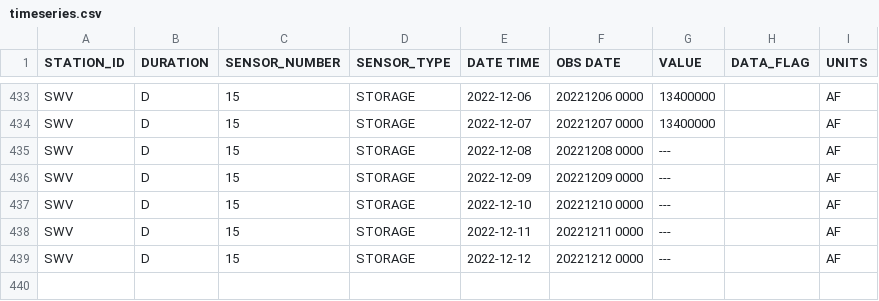
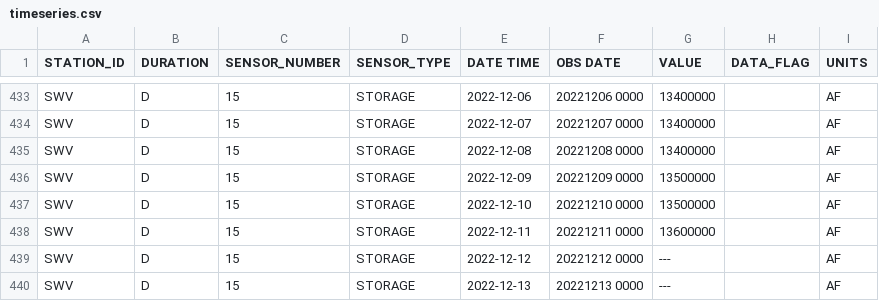
Before and after one commit to datadesk/california-drought-scrapers, a CSV file: data/raw/reservoirs/statewide/timeseries.csv, drawn as a sheet; only a part is shown, gaps mark what is left out.

```diff
--- a/data/raw/reservoirs/statewide/timeseries.csv
+++ b/data/raw/reservoirs/statewide/timeseries.csv
@@ -434,6 +434,7 @@ SWV,D,15,STORAGE,2022-12-06,20221206 0000,13400000, ,AF
 SWV,D,15,STORAGE,2022-12-07,20221207 0000,13400000, ,AF
-SWV,D,15,STORAGE,2022-12-08,20221208 0000,---, ,AF
-SWV,D,15,STORAGE,2022-12-09,20221209 0000,---, ,AF
-SWV,D,15,STORAGE,2022-12-10,20221210 0000,---, ,AF
-SWV,D,15,STORAGE,2022-12-11,20221211 0000,---, ,AF
+SWV,D,15,STORAGE,2022-12-08,20221208 0000,13400000, ,AF
+SWV,D,15,STORAGE,2022-12-09,20221209 0000,13500000, ,AF
+SWV,D,15,STORAGE,2022-12-10,20221210 0000,13500000, ,AF
+SWV,D,15,STORAGE,2022-12-11,20221211 0000,13600000, ,AF
 SWV,D,15,STORAGE,2022-12-12,20221212 0000,---, ,AF
+SWV,D,15,STORAGE,2022-12-13,20221213 0000,---, ,AF
```
Also changed, not shown: data/processed/reservoirs/colorado-river-reservoirs-latest.csv, data/processed/reservoirs/reservoirs-latest.csv, 3 other files.
